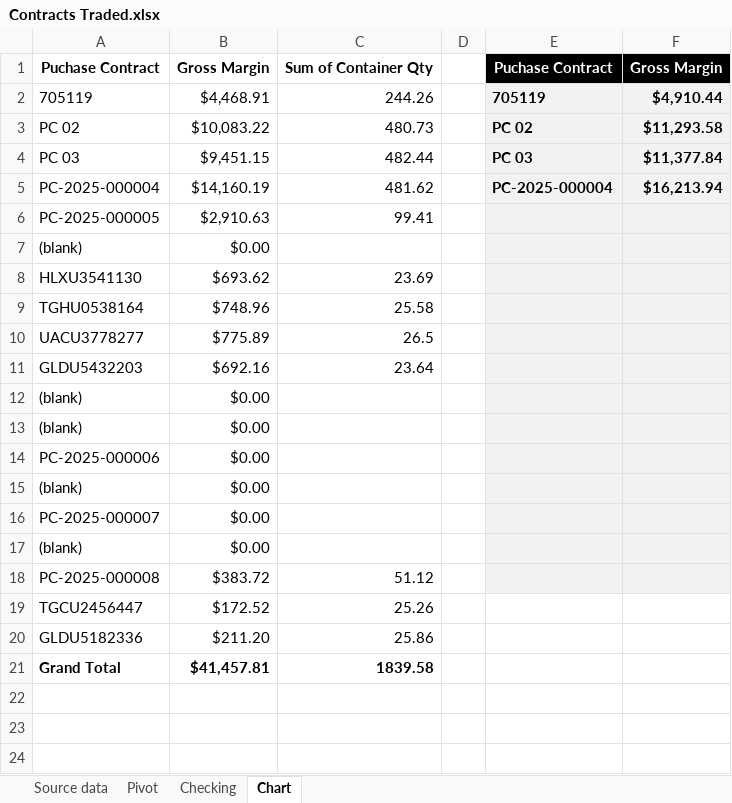
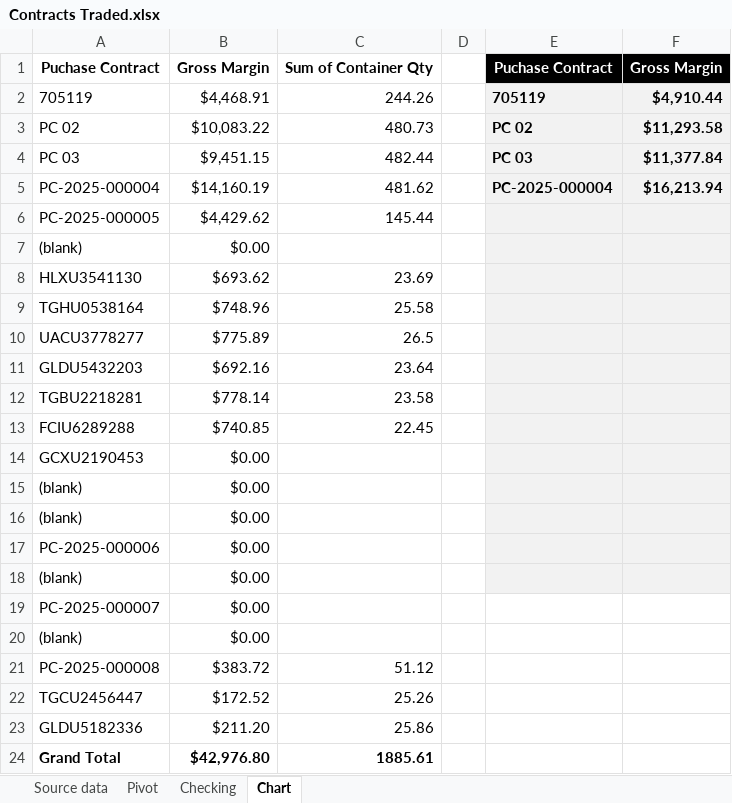
Before and after one commit to Numer-heselwood/WHL-exports-tracker, an Excel workbook: Contracts Traded.xlsx, sheet Chart, drawn as a sheet; values as stored, in another font and other column widths than the file's, no borders; addresses are those after the commit; the diff names each change by its address in the sheet, - before the commit and + after, or states it on an @@ line.

```diff
--- a/Contracts Traded.xlsx (sheet Chart)
+++ b/Contracts Traded.xlsx (sheet Chart)
-B6: $2,910.63
+B6: $4,429.62
-C6: 99.41
+C6: 145.44
+row 12: TGBU2218281 | $778.14 | 23.58
+row 13: FCIU6289288 | $740.85 | 22.45
+row 14: GCXU2190453 | $0.00
-E19:F21 fill: #F2F2F2
+E19:F21 fill: none
-B24: $41,457.81
+B24: $42,976.80
-C24: 1839.58
+C24: 1885.61
```
Also changed, not shown: sheet Source data, sheet Pivot.
